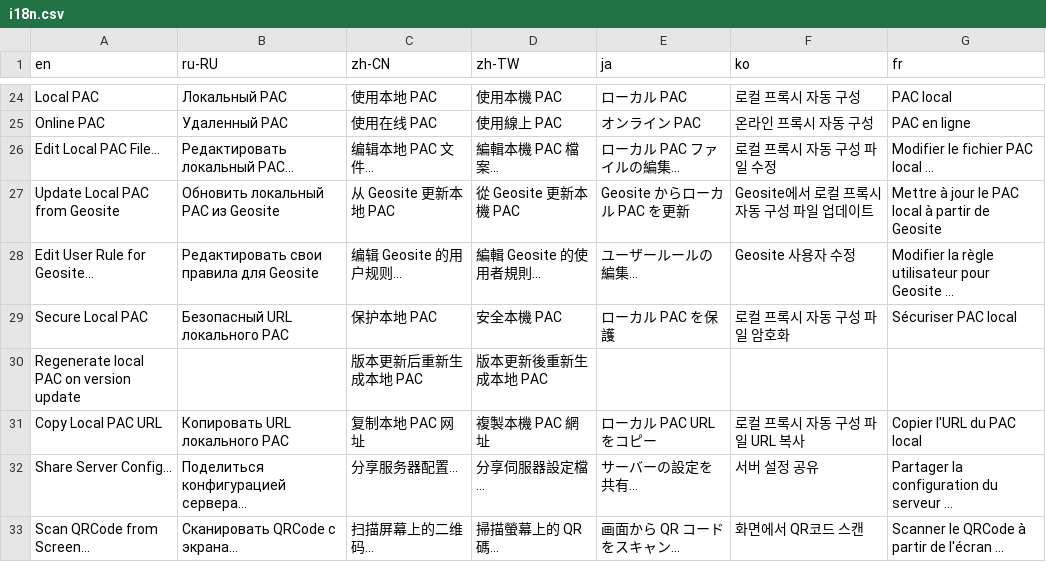
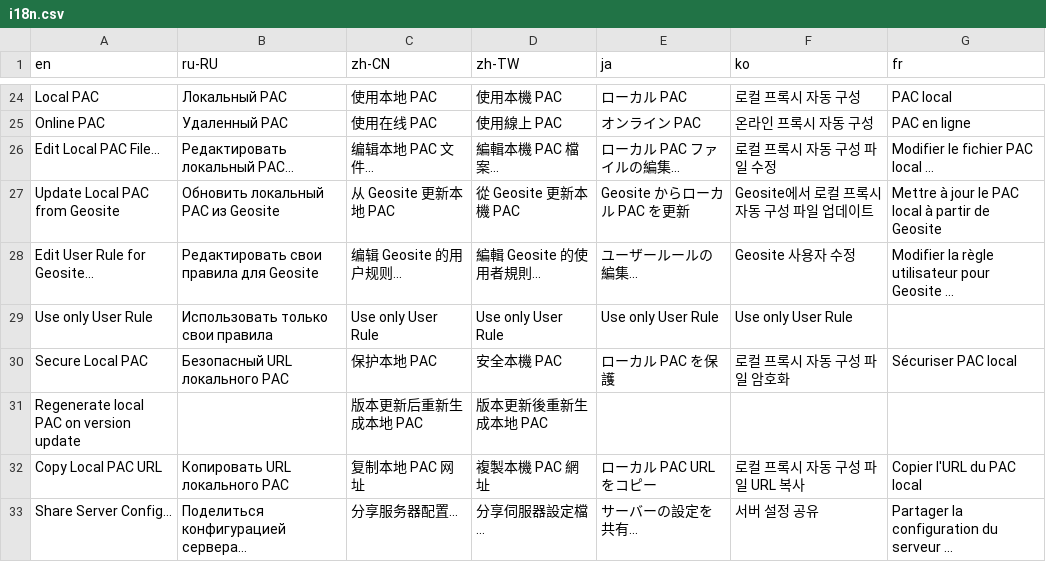
Before and after one commit to Dimas19rus/shadowsocks-csharp-4.4.1.0-mod, a CSV file: shadowsocks-csharp/Data/i18n.csv, drawn as a sheet; only a part is shown, gaps mark what is left out; the shorter side is filled out with more unchanged rows.

Commit message:
Added "Use custom rules only" feature

```diff
--- a/shadowsocks-csharp/Data/i18n.csv
+++ b/shadowsocks-csharp/Data/i18n.csv
@@ -28,2 +28,3 @@ Update Local PAC from Geosite,Обновить локальный PAC из Geosi
 Edit User Rule for Geosite...,Редактировать свои правила для Geosite,编辑 Geosite 的用户规则...,編輯 Geosite 的使用者規則...,ユーザールールの編集...,Geosite 사용자 수정,Modifier la règle utilisateur pour Geosite ...
+Use only User Rule,Использовать только свои правила,Use only User Rule,Use only User Rule,Use only User Rule,Use only User Rule,
 Secure Local PAC,Безопасный URL локального PAC,保护本地 PAC,安全本機 PAC,ローカル PAC を保護,로컬 프록시 자동 구성 파일 암호화,Sécuriser PAC local
```
Also changed, not shown: 9 other files.
